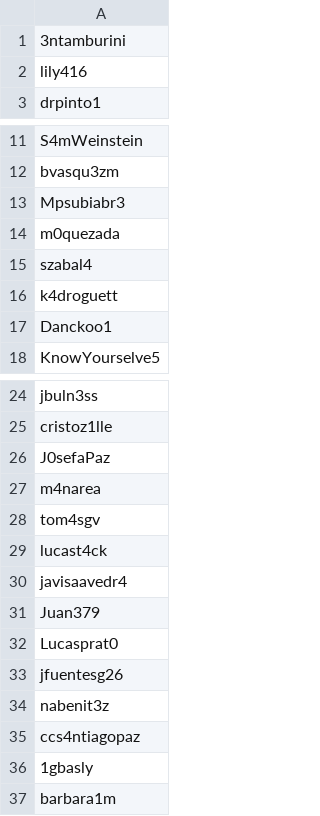
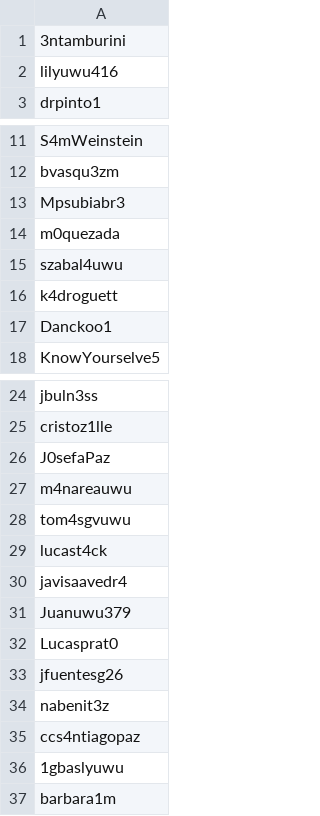
Before and after one commit to IIC2233/syllabus-2020-1, a CSV file: Tareas/T00/usuarios.csv, drawn as a sheet; only a part is shown, gaps mark what is left out.

```diff
--- a/Tareas/T00/usuarios.csv
+++ b/Tareas/T00/usuarios.csv
@@ -1,3 +1,3 @@
 3ntamburini
-lily416
+lilyuwu416
 drpinto1
@@ -14,3 +14,3 @@ Mpsubiabr3
 m0quezada
-szabal4
+szabal4uwu
 k4droguett
@@ -26,7 +26,7 @@ cristoz1lle
 J0sefaPaz
-m4narea
-tom4sgv
+m4nareauwu
+tom4sgvuwu
 lucast4ck
 javisaavedr4
-Juan379
+Juanuwu379
 Lucasprat0
@@ -35,3 +35,3 @@ nabenit3z
 ccs4ntiagopaz
-1gbasly
+1gbaslyuwu
 barbara1m
```
Also changed, not shown: Tareas/T00/posts.csv, Tareas/T00/seguidores.csv.
